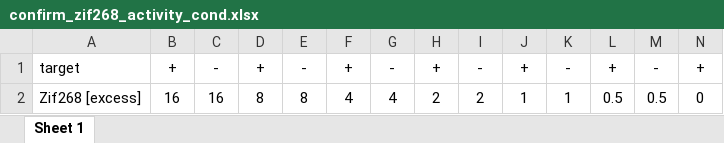
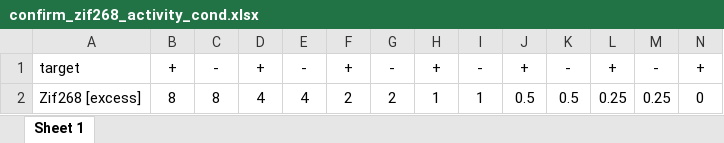
Before and after one commit to kalekundert/bind_dna, an Excel workbook: notebook/validate_exonuclease_assay/attach_dna_to_zif268_via_huh_tag/optimize_pcv2_zif268_expression/confirm_zif268_activity/confirm_zif268_activity_cond.xlsx, sheet Sheet 1, drawn as a sheet; only a part is shown; values as stored, in another font and other column widths than the file's, no borders; removed rows and columns are numbered as before the commit, all else as after; rows hold the shown columns only; the diff names each change by its address in the sheet, - before the commit and + after, or states it on an @@ line.

```diff
--- a/notebook/validate_exonuclease_assay/attach_dna_to_zif268_via_huh_tag/optimize_pcv2_zif268_expression/confirm_zif268_activity/confirm_zif268_activity_cond.xlsx (sheet Sheet 1)
+++ b/notebook/validate_exonuclease_assay/attach_dna_to_zif268_via_huh_tag/optimize_pcv2_zif268_expression/confirm_zif268_activity/confirm_zif268_activity_cond.xlsx (sheet Sheet 1)
-row 2: Zif268 [excess] | 16 | 16 | 8 | 8 | 4 | 4 | 2 | 2 | 1 | 1 | 0.5 | 0.5 | 0
+row 2: Zif268 [excess] | 8 | 8 | 4 | 4 | 2 | 2 | 1 | 1 | 0.5 | 0.5 | 0.25 | 0.25 | 0
```
Also changed, not shown: notebook/validate_exonuclease_assay/attach_dna_to_zif268_via_huh_tag/optimize_pcv2_zif268_expression/confirm_pcv2_activity/confirm_pcv2_cond.xlsx, 13 other files.
